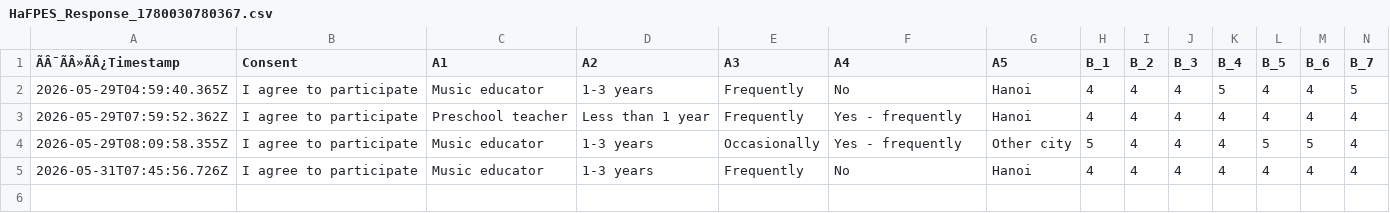
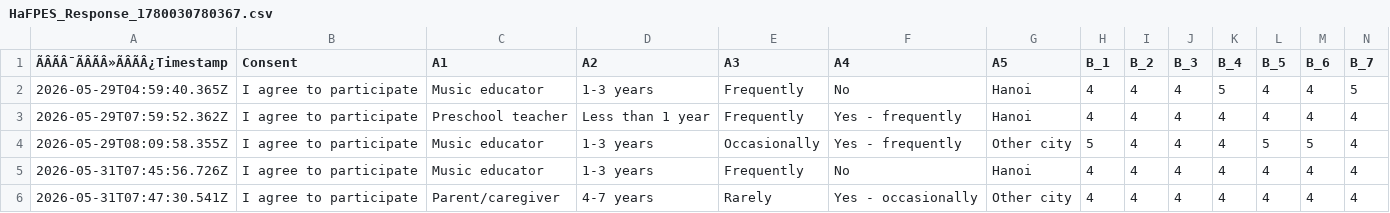
Before and after one commit to abt0y/metacognition_ece, a CSV file: HaFPES_Response_1780030780367.csv, drawn as a sheet; only a part is shown; rows hold the shown columns only; the diff names each change by its address in the sheet, - before the commit and + after, or states it on an @@ line.

Commit message:
Add survey response 2026-05-31T07:47:31.803Z

```diff
--- a/HaFPES_Response_1780030780367.csv
+++ b/HaFPES_Response_1780030780367.csv
-A1: ÃÂ¯ÃÂ»ÃÂ¿Timestamp
+A1: ÃÂÃÂ¯ÃÂÃÂ»ÃÂÃÂ¿Timestamp
+row 6: 2026-05-31T07:47:30.541Z | I agree to participate | Parent/caregiver | 4-7 years | Rarely | Yes - occasionally | Other city | 4 | 4 | 4 | 4 | 4 | 4 | 4
```
